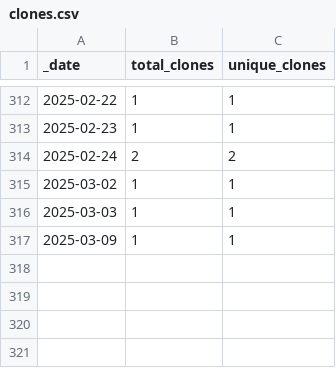
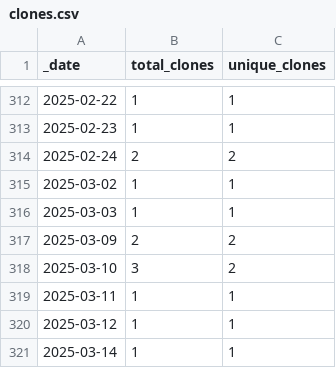
Before and after one commit to roberts-farm-of-ideas/3, a CSV file: traffic/clones.csv, drawn as a sheet; only a part is shown, gaps mark what is left out.

Commit message:
GitHub traffic

```diff
--- a/traffic/clones.csv
+++ b/traffic/clones.csv
@@ -316,2 +316,6 @@ _date,total_clones,unique_clones
 2025-03-03,1,1
-2025-03-09,1,1
+2025-03-09,2,2
+2025-03-10,3,2
+2025-03-11,1,1
+2025-03-12,1,1
+2025-03-14,1,1
```
Also changed, not shown: 1 other file.
